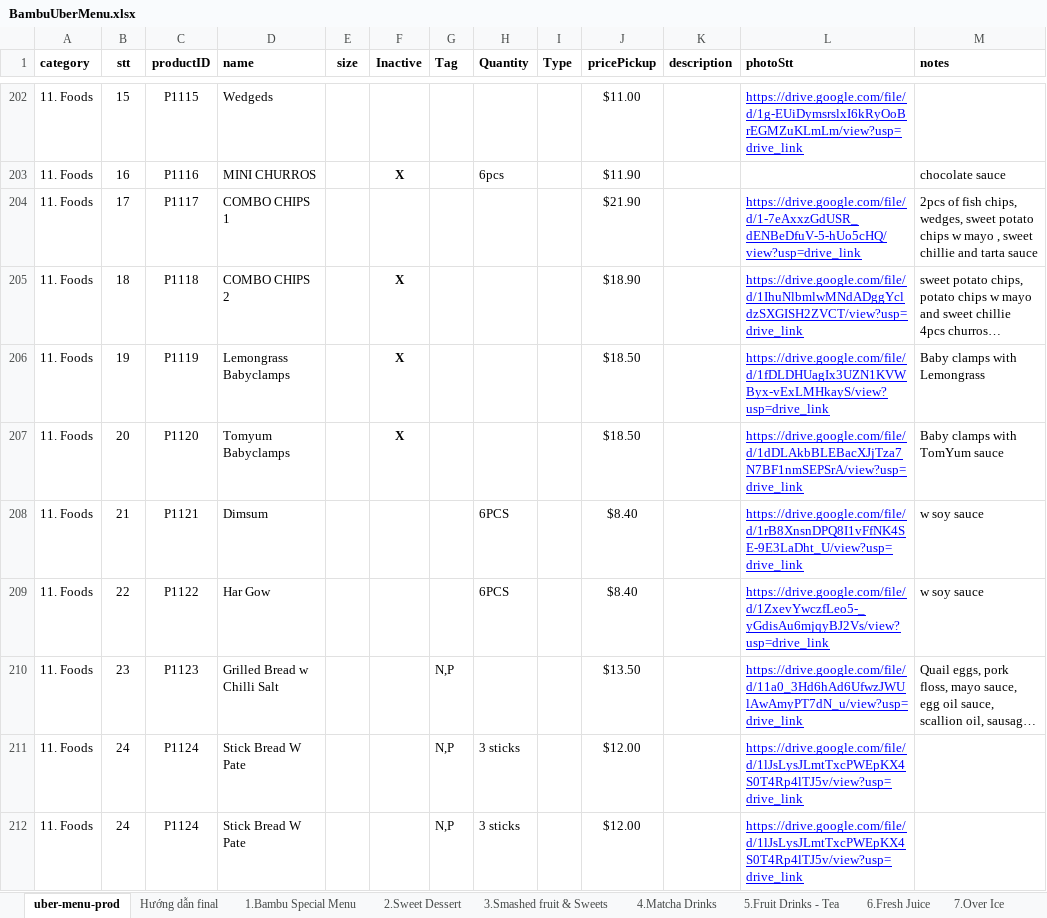
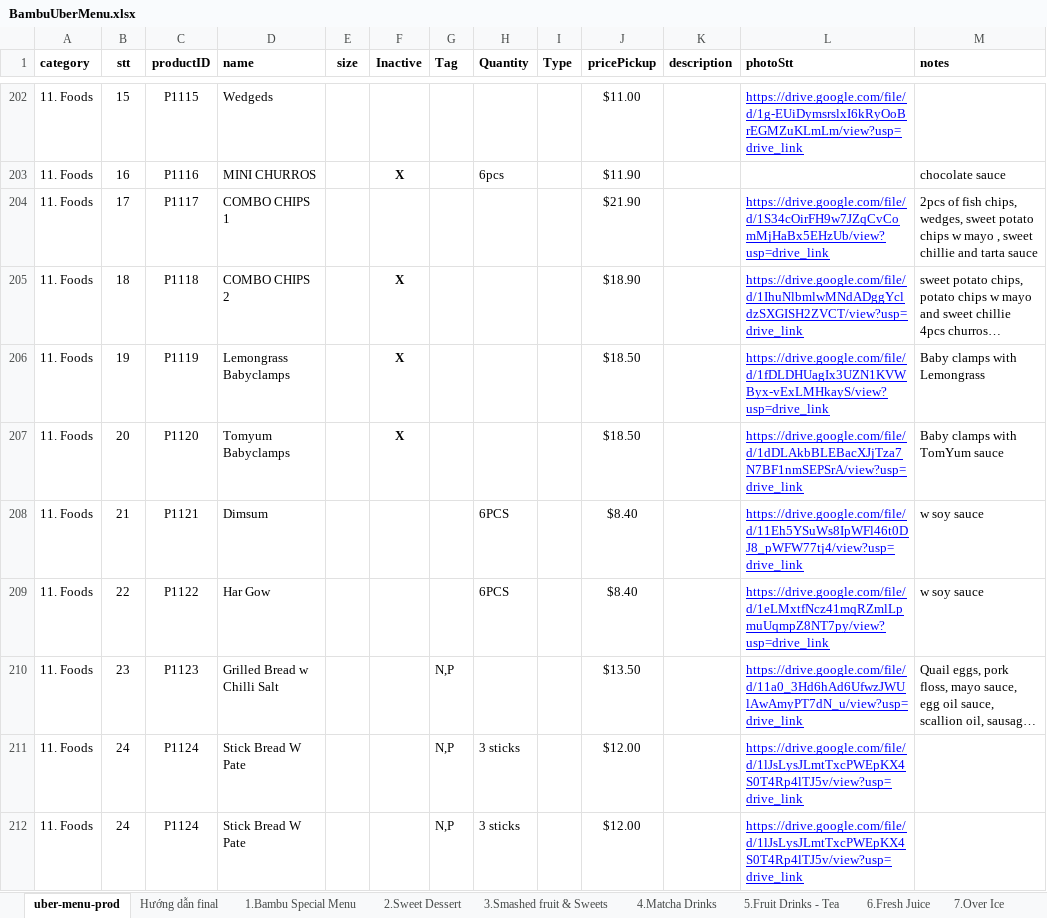
Before and after one commit to techstar0608-git/bamboo-bites-cafe, an Excel workbook: BambuUberMenu.xlsx, sheet uber-menu-prod, drawn as a sheet; only a part is shown, gaps mark what is left out; long unchanged cells end in …; values as stored, in another font and other column widths than the file's, no borders; charts and pictures not drawn; the diff covers the shown part only; the diff names each change by its address in the sheet, - before the commit and + after, or states it on an @@ line.

Commit message:
feat(menu): update menu files and fix product details in UberMenu

```diff
--- a/BambuUberMenu.xlsx (sheet uber-menu-prod)
+++ b/BambuUberMenu.xlsx (sheet uber-menu-prod)
-L204 (photoStt): https://drive.google.com/file/d/1-7eAxxzGdUSR_dENBeDfuV-5-hUo5cHQ/view?usp=drive_link
+L204 (photoStt): https://drive.google.com/file/d/1S34cOirFH9w7JZqCvComMjHaBx5EHzUb/view?usp=drive_link
-L208 (photoStt): https://drive.google.com/file/d/1rB8XnsnDPQ8I1vFfNK4SE-9E3LaDht_U/view?usp=drive_link
+L208 (photoStt): https://drive.google.com/file/d/11Eh5YSuWs8IpWFl46t0DJ8_pWFW77tj4/view?usp=drive_link
-L209 (photoStt): https://drive.google.com/file/d/1ZxevYwczfLeo5-_yGdisAu6mjqyBJ2Vs/view?usp=drive_link
+L209 (photoStt): https://drive.google.com/file/d/1eLMxtfNcz41mqRZmlLpmuUqmpZ8NT7py/view?usp=drive_link
```
Also changed, not shown: 11 edited cells elsewhere in this sheet, sheet 11. Foods, sheet 12. Breakfast - Cabra store onl, sheet 8.Espresso (Hot), sheet 1.Bambu Special Menu, 3 other files.
